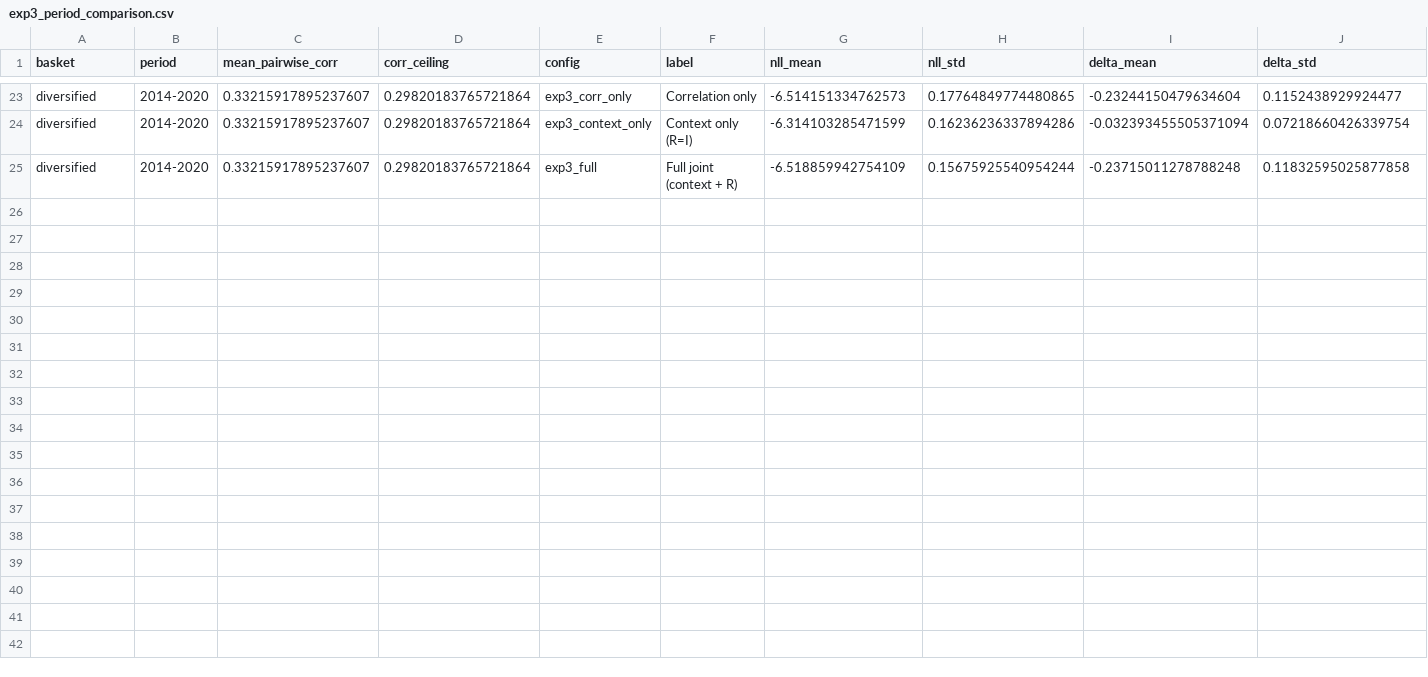
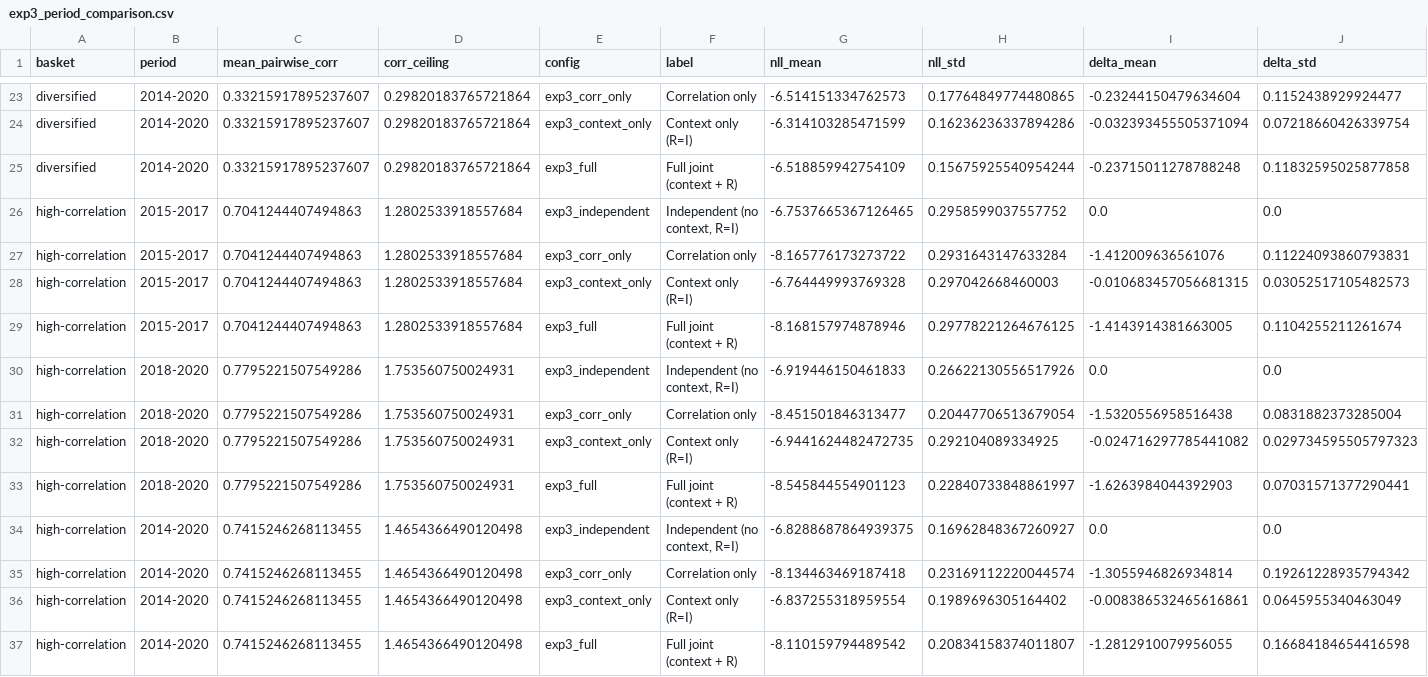
Before and after one commit to ammaralzeno/fibonacci_neural_sde, a CSV file: workspace/neural_SDE/logs/exp3_ablations/exp3_period_comparison.csv, drawn as a sheet; only a part is shown, gaps mark what is left out; the diff names each change by its address in the sheet, - before the commit and + after, or states it on an @@ line.

```diff
--- a/workspace/neural_SDE/logs/exp3_ablations/exp3_period_comparison.csv
+++ b/workspace/neural_SDE/logs/exp3_ablations/exp3_period_comparison.csv
+row 26: high-correlation | 2015-2017 | 0.7041244407494863 | 1.2802533918557684 | exp3_independent | Independent (no context, R=I) | -6.7537665367126465 | 0.2958599037557752 | 0.0 | 0.0
+row 27: high-correlation | 2015-2017 | 0.7041244407494863 | 1.2802533918557684 | exp3_corr_only | Correlation only | -8.165776173273722 | 0.2931643147633284 | -1.412009636561076 | 0.11224093860793831
+row 28: high-correlation | 2015-2017 | 0.7041244407494863 | 1.2802533918557684 | exp3_context_only | Context only (R=I) | -6.764449993769328 | 0.297042668460003 | -0.010683457056681315 | 0.03052517105482573
+row 29: high-correlation | 2015-2017 | 0.7041244407494863 | 1.2802533918557684 | exp3_full | Full joint (context + R) | -8.168157974878946 | 0.29778221264676125 | -1.4143914381663005 | 0.1104255211261674
+row 30: high-correlation | 2018-2020 | 0.7795221507549286 | 1.753560750024931 | exp3_independent | Independent (no context, R=I) | -6.919446150461833 | 0.26622130556517926 | 0.0 | 0.0
+row 31: high-correlation | 2018-2020 | 0.7795221507549286 | 1.753560750024931 | exp3_corr_only | Correlation only | -8.451501846313477 | 0.20447706513679054 | -1.5320556958516438 | 0.0831882373285004
+row 32: high-correlation | 2018-2020 | 0.7795221507549286 | 1.753560750024931 | exp3_context_only | Context only (R=I) | -6.9441624482472735 | 0.292104089334925 | -0.024716297785441082 | 0.029734595505797323
+row 33: high-correlation | 2018-2020 | 0.7795221507549286 | 1.753560750024931 | exp3_full | Full joint (context + R) | -8.545844554901123 | 0.22840733848861997 | -1.6263984044392903 | 0.07031571377290441
+row 34: high-correlation | 2014-2020 | 0.7415246268113455 | 1.4654366490120498 | exp3_independent | Independent (no context, R=I) | -6.8288687864939375 | 0.16962848367260927 | 0.0 | 0.0
+row 35: high-correlation | 2014-2020 | 0.7415246268113455 | 1.4654366490120498 | exp3_corr_only | Correlation only | -8.134463469187418 | 0.23169112220044574 | -1.3055946826934814 | 0.19261228935794342
+row 36: high-correlation | 2014-2020 | 0.7415246268113455 | 1.4654366490120498 | exp3_context_only | Context only (R=I) | -6.837255318959554 | 0.1989696305164402 | -0.008386532465616861 | 0.0645955340463049
+row 37: high-correlation | 2014-2020 | 0.7415246268113455 | 1.4654366490120498 | exp3_full | Full joint (context + R) | -8.110159794489542 | 0.20834158374011807 | -1.2812910079956055 | 0.16684184654416598
```
Also changed, not shown: 3 other files.
